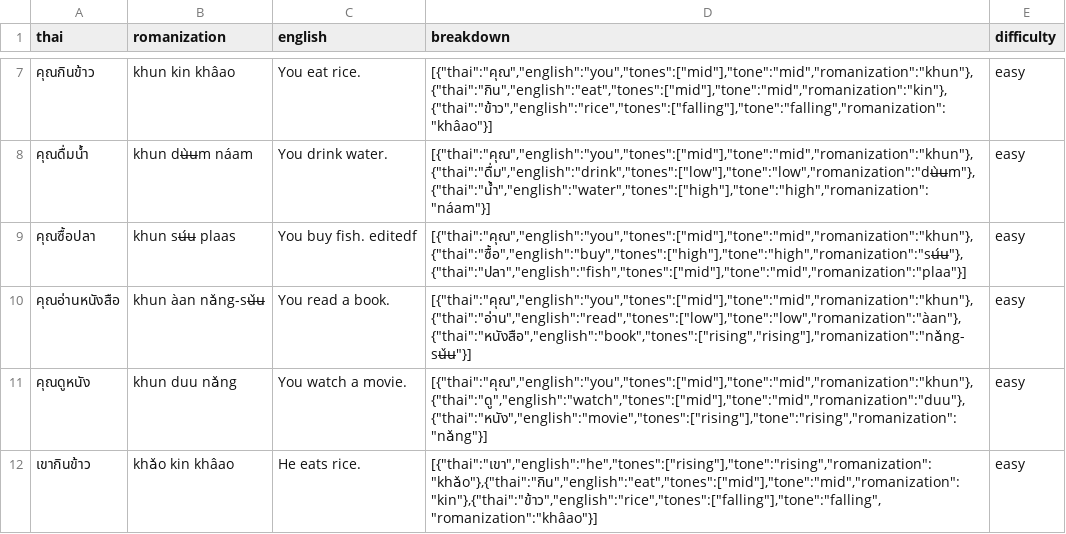
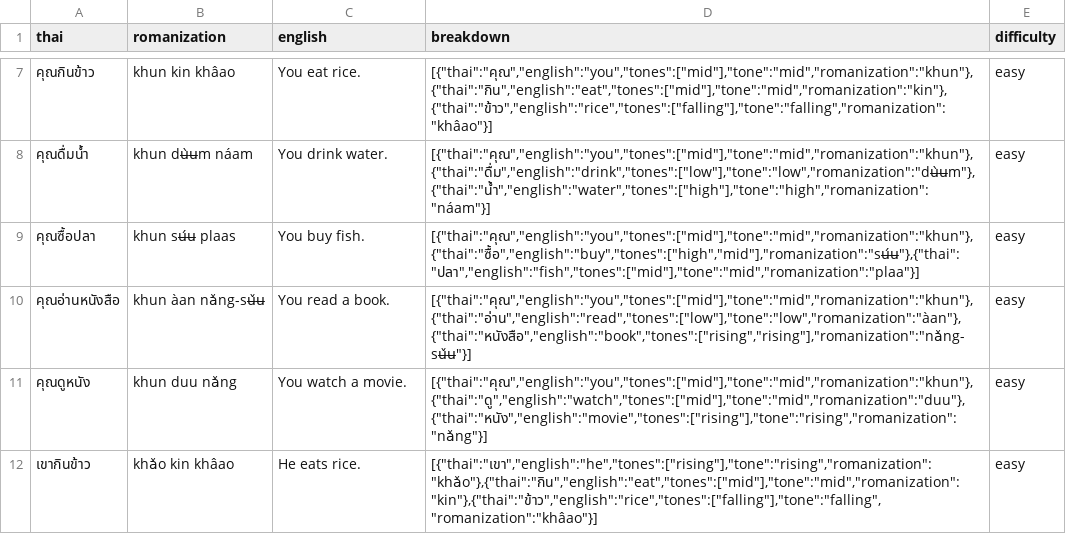
Before and after one commit to mto9902/thai-backend, a CSV file: grammar/svo.csv, drawn as a sheet; only a part is shown, gaps mark what is left out.

Commit message:
Clean svo sentence typo

```diff
--- a/grammar/svo.csv
+++ b/grammar/svo.csv
@@ -8,3 +8,3 @@ thai,romanization,english,breakdown,difficulty
 คุณดื่มน้ำ,khun dʉ̀ʉm náam,You drink water.,"[{""thai"":""คุณ"",""english"":""you"",""tones"":[""mid""],""tone"":""mid"",""romanization"":""khun""},{""thai"":""ดื่ม"",""english"":""drink"",""tones"":[""low""],""tone"":""low"",""romanization"":""dʉ̀ʉm""},{""thai"":""น้ำ"",""english"":""water"",""tones"":[""high""],""tone"":""high"",""romanization"":""náam""}]",easy
-คุณซื้อปลา,khun sʉ́ʉ plaas,You buy fish. editedf,"[{""thai"":""คุณ"",""english"":""you"",""tones"":[""mid""],""tone"":""mid"",""romanization"":""khun""},{""thai"":""ซื้อ"",""english"":""buy"",""tones"":[""high""],""tone"":""high"",""romanization"":""sʉ́ʉ""},{""thai"":""ปลา"",""english"":""fish"",""tones"":[""mid""],""tone"":""mid"",""romanization"":""plaa""}]",easy
+คุณซื้อปลา,khun sʉ́ʉ plaas,You buy fish.,"[{""thai"":""คุณ"",""english"":""you"",""tones"":[""mid""],""tone"":""mid"",""romanization"":""khun""},{""thai"":""ซื้อ"",""english"":""buy"",""tones"":[""high"",""mid""],""romanization"":""sʉ́ʉ""},{""thai"":""ปลา"",""english"":""fish"",""tones"":[""mid""],""tone"":""mid"",""romanization"":""plaa""}]",easy
 คุณอ่านหนังสือ,khun àan nǎng-sʉ̌ʉ,You read a book.,"[{""thai"":""คุณ"",""english"":""you"",""tones"":[""mid""],""tone"":""mid"",""romanization"":""khun""},{""thai"":""อ่าน"",""english"":""read"",""tones"":[""low""],""tone"":""low"",""romanization"":""àan""},{""thai"":""หนังสือ"",""english"":""book"",""tones"":[""rising"",""rising""],""romanization"":""nǎng-sʉ̌ʉ""}]",easy
```
